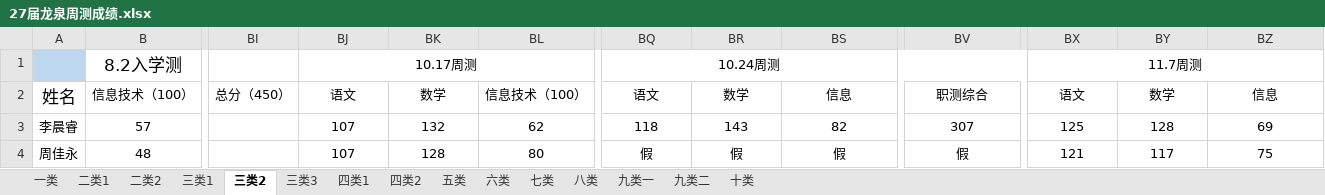
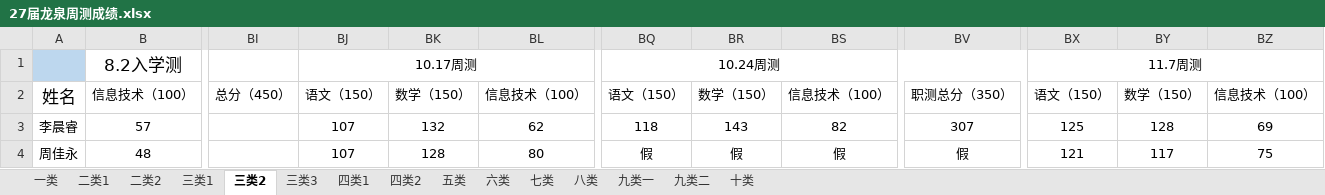
Before and after one commit to ZhangDN731/Campus_Performance_Analysis, an Excel workbook: data/27届龙泉周测成绩.xlsx, sheet 三类2, drawn as a sheet; only a part is shown, gaps mark what is left out; values as stored, in another font and other column widths than the file's, no borders; the diff names each change by its address in the sheet, - before the commit and + after, or states it on an @@ line.

```diff
--- a/data/27届龙泉周测成绩.xlsx (sheet 三类2)
+++ b/data/27届龙泉周测成绩.xlsx (sheet 三类2)
-BJ2: 语文
+BJ2: 语文（150）
-BK2: 数学
+BK2: 数学（150）
-BQ2: 语文
+BQ2: 语文（150）
-BR2: 数学
+BR2: 数学（150）
-BS2: 信息
+BS2: 信息技术（100）
-BV2: 职测综合
+BV2: 职测总分（350）
-BX2: 语文
+BX2: 语文（150）
-BY2: 数学
+BY2: 数学（150）
-BZ2: 信息
+BZ2: 信息技术（100）
```
Also changed, not shown: sheet 四类1, sheet 九类一, sheet 一类, sheet 二类1, sheet 十类, sheet 八类, 7 more sheets, formulas that keep their value.
